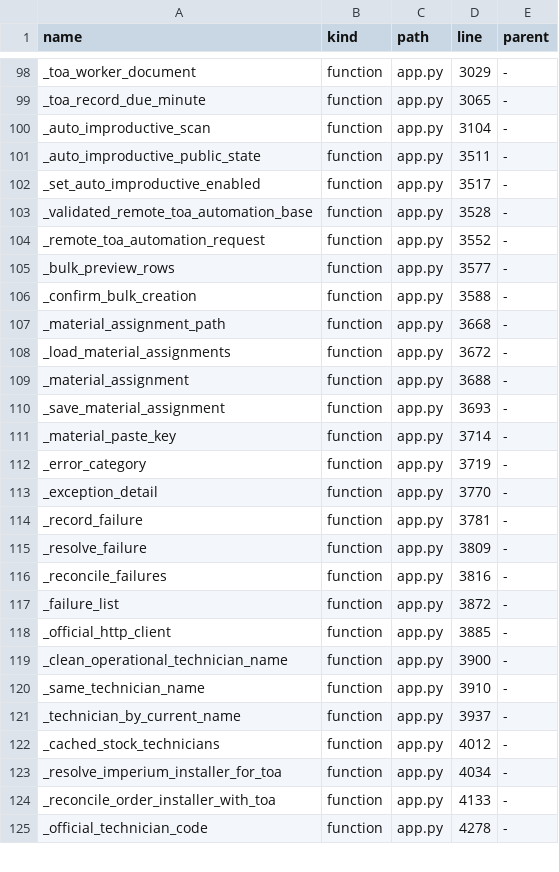
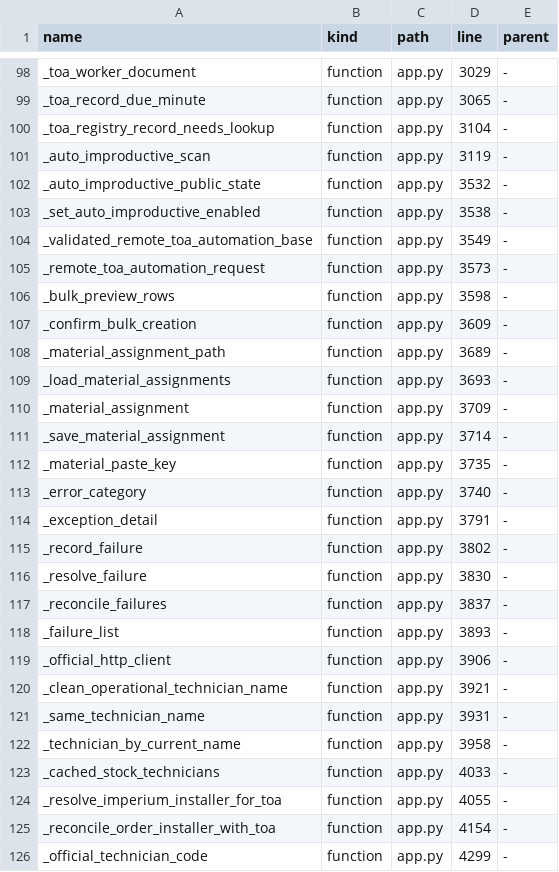
Before and after one commit to clarotechnet/dominium, a TSV file: .dominium/symbol-index.tsv, drawn as a sheet; only a part is shown, gaps mark what is left out; the diff covers the shown part only.

```diff
--- a/.dominium/symbol-index.tsv
+++ b/.dominium/symbol-index.tsv
@@ -99,27 +99,28 @@ _toa_worker_document	function	app.py	3029	-
 _toa_record_due_minute	function	app.py	3065	-
-_auto_improductive_scan	function	app.py	3104	-
-_auto_improductive_public_state	function	app.py	3511	-
-_set_auto_improductive_enabled	function	app.py	3517	-
-_validated_remote_toa_automation_base	function	app.py	3528	-
-_remote_toa_automation_request	function	app.py	3552	-
-_bulk_preview_rows	function	app.py	3577	-
-_confirm_bulk_creation	function	app.py	3588	-
-_material_assignment_path	function	app.py	3668	-
-_load_material_assignments	function	app.py	3672	-
-_material_assignment	function	app.py	3688	-
-_save_material_assignment	function	app.py	3693	-
-_material_paste_key	function	app.py	3714	-
-_error_category	function	app.py	3719	-
-_exception_detail	function	app.py	3770	-
-_record_failure	function	app.py	3781	-
-_resolve_failure	function	app.py	3809	-
-_reconcile_failures	function	app.py	3816	-
-_failure_list	function	app.py	3872	-
-_official_http_client	function	app.py	3885	-
-_clean_operational_technician_name	function	app.py	3900	-
-_same_technician_name	function	app.py	3910	-
-_technician_by_current_name	function	app.py	3937	-
-_cached_stock_technicians	function	app.py	4012	-
-_resolve_imperium_installer_for_toa	function	app.py	4034	-
-_reconcile_order_installer_with_toa	function	app.py	4133	-
-_official_technician_code	function	app.py	4278	-
+_toa_registry_record_needs_lookup	function	app.py	3104	-
+_auto_improductive_scan	function	app.py	3119	-
+_auto_improductive_public_state	function	app.py	3532	-
+_set_auto_improductive_enabled	function	app.py	3538	-
+_validated_remote_toa_automation_base	function	app.py	3549	-
+_remote_toa_automation_request	function	app.py	3573	-
+_bulk_preview_rows	function	app.py	3598	-
+_confirm_bulk_creation	function	app.py	3609	-
+_material_assignment_path	function	app.py	3689	-
+_load_material_assignments	function	app.py	3693	-
+_material_assignment	function	app.py	3709	-
+_save_material_assignment	function	app.py	3714	-
+_material_paste_key	function	app.py	3735	-
+_error_category	function	app.py	3740	-
+_exception_detail	function	app.py	3791	-
+_record_failure	function	app.py	3802	-
+_resolve_failure	function	app.py	3830	-
+_reconcile_failures	function	app.py	3837	-
+_failure_list	function	app.py	3893	-
+_official_http_client	function	app.py	3906	-
+_clean_operational_technician_name	function	app.py	3921	-
+_same_technician_name	function	app.py	3931	-
+_technician_by_current_name	function	app.py	3958	-
+_cached_stock_technicians	function	app.py	4033	-
+_resolve_imperium_installer_for_toa	function	app.py	4055	-
+_reconcile_order_installer_with_toa	function	app.py	4154	-
+_official_technician_code	function	app.py	4299	-
```
Also changed, not shown: 1 added row and 33 edited cells elsewhere in this file, .dominium/file-index.tsv, 2 other files.
